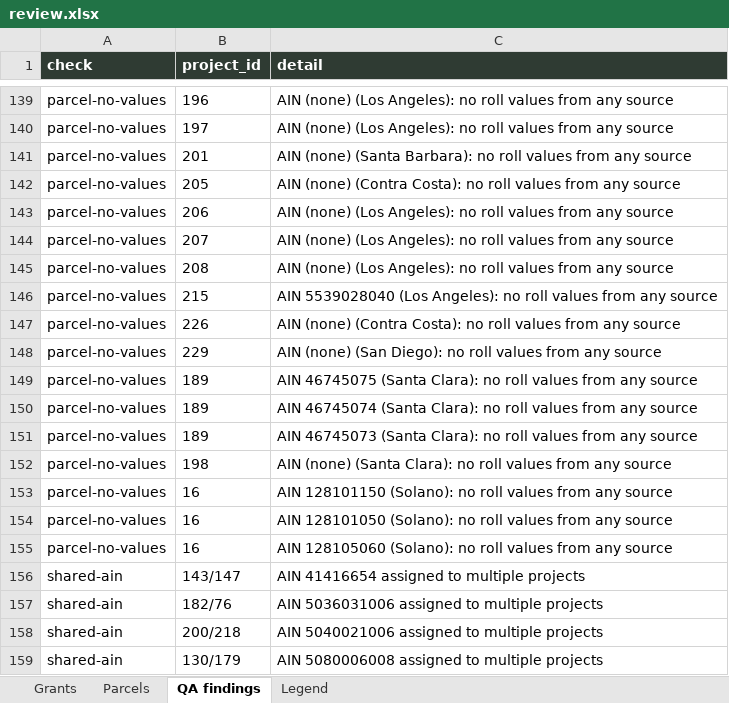
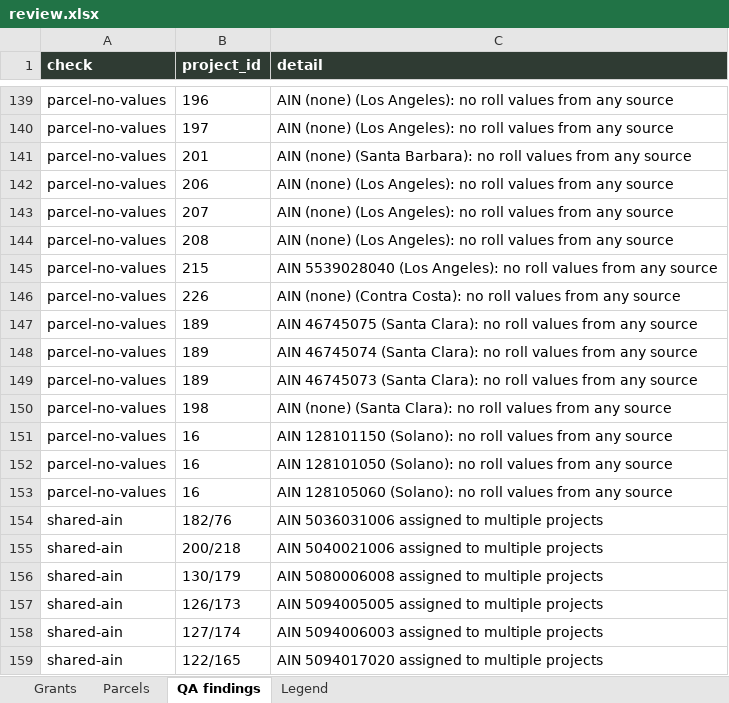
Before and after one commit to adghayes/jpa-welfare-exemptions, an Excel workbook: output/dataset/review.xlsx, sheet QA findings, drawn as a sheet; only a part is shown, gaps mark what is left out; the shorter side is filled out with more unchanged rows; values as stored, in another font and other column widths than the file's, no borders; the diff names each change by its address in the sheet, - before the commit and + after, or states it on an @@ line.

```diff
--- a/output/dataset/review.xlsx (sheet QA findings)
+++ b/output/dataset/review.xlsx (sheet QA findings)
-row 142: parcel-no-values | 205 | AIN (none) (Contra Costa): no roll values from any source
-row 148: parcel-no-values | 229 | AIN (none) (San Diego): no roll values from any source
-row 156: shared-ain | 143/147 | AIN 41416654 assigned to multiple projects
```
Also changed, not shown: sheet Parcels, 4 other files.
